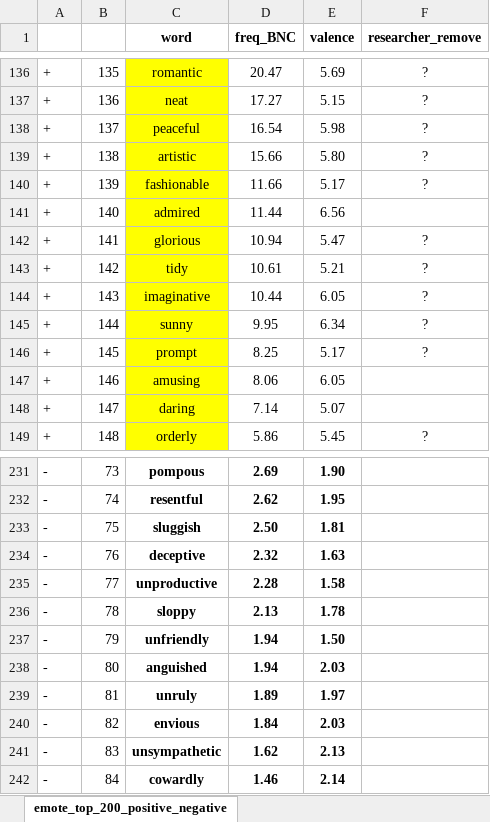
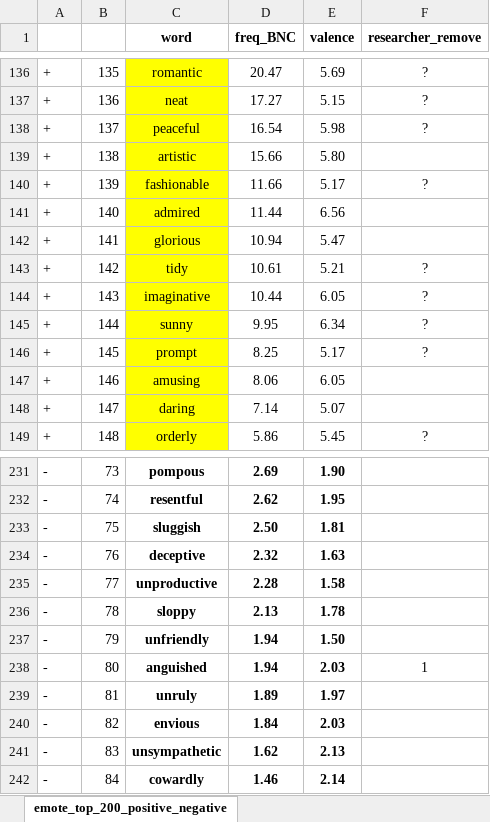
Before and after one commit to pab2163/mindful_brain_project, an Excel workbook: self_reference/emote_top_200_positive_negative_marked_RPA_DP.xlsx, sheet emote_top_200_positive_negative, drawn as a sheet; only a part is shown, gaps mark what is left out; values as stored, in another font and other column widths than the file's, no borders; the diff names each change by its address in the sheet, - before the commit and + after, or states it on an @@ line.

Commit message:
updates to sret word selections & stratifications
balancing frequency & valence across +/negative words

```diff
--- a/self_reference/emote_top_200_positive_negative_marked_RPA_DP.xlsx (sheet emote_top_200_positive_negative)
+++ b/self_reference/emote_top_200_positive_negative_marked_RPA_DP.xlsx (sheet emote_top_200_positive_negative)
-F139 (researcher_remove): ?
+F139 (researcher_remove): (empty)
-F142 (researcher_remove): ?
+F142 (researcher_remove): (empty)
-F238 (researcher_remove): (empty)
+F238 (researcher_remove): 1
```
Also changed, not shown: 3 other files.
